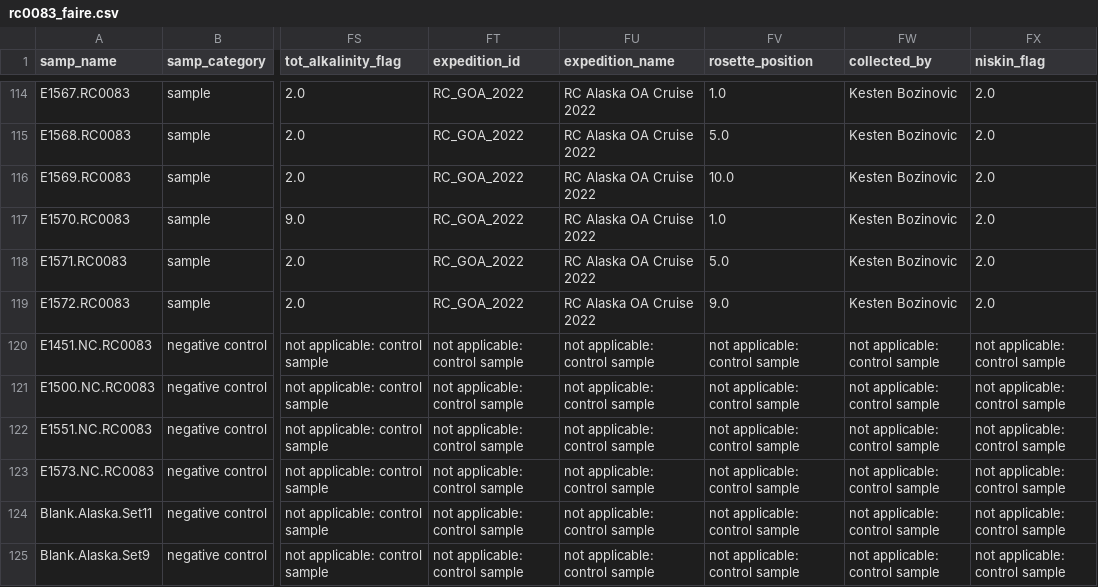
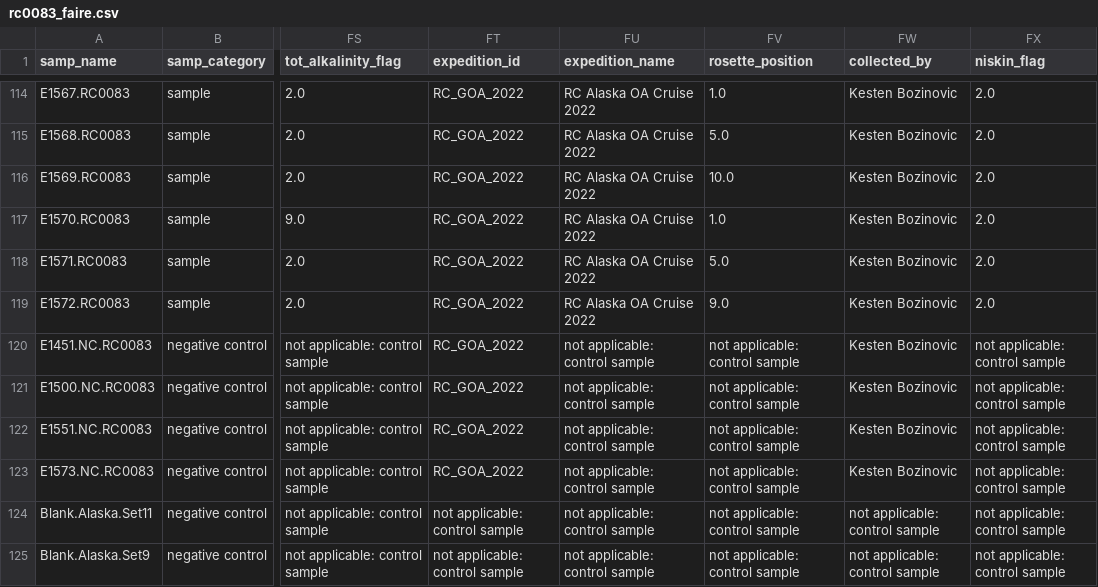
Before and after one commit to NOAA-PMEL/FAIRe-Mapping, a CSV file: projects/AK_Carbon/rc0083/data/rc0083_faire.csv, drawn as a sheet; only a part is shown, gaps mark what is left out; the diff names each change by its address in the sheet, - before the commit and + after, or states it on an @@ line.

```diff
--- a/projects/AK_Carbon/rc0083/data/rc0083_faire.csv
+++ b/projects/AK_Carbon/rc0083/data/rc0083_faire.csv
-FT120:FT123 (expedition_id): not applicable: control sample
+FT120:FT123 (expedition_id): RC_GOA_2022
-FW120:FW123 (collected_by): not applicable: control sample
+FW120:FW123 (collected_by): Kesten Bozinovic
```
Also changed, not shown: projects/EcoFoci/dy2012/data/dy2012_faire.csv, projects/EcoFoci/dy2206/data/dy2206_faire.csv, 7 other files.
